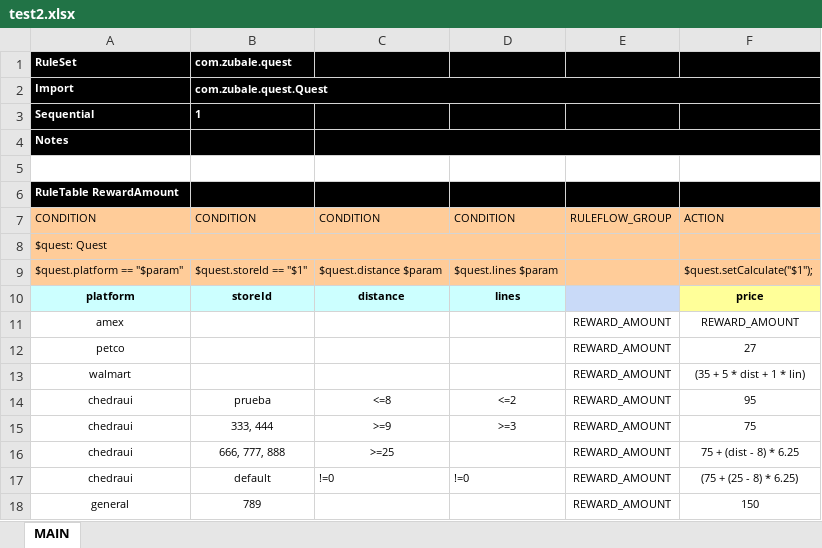
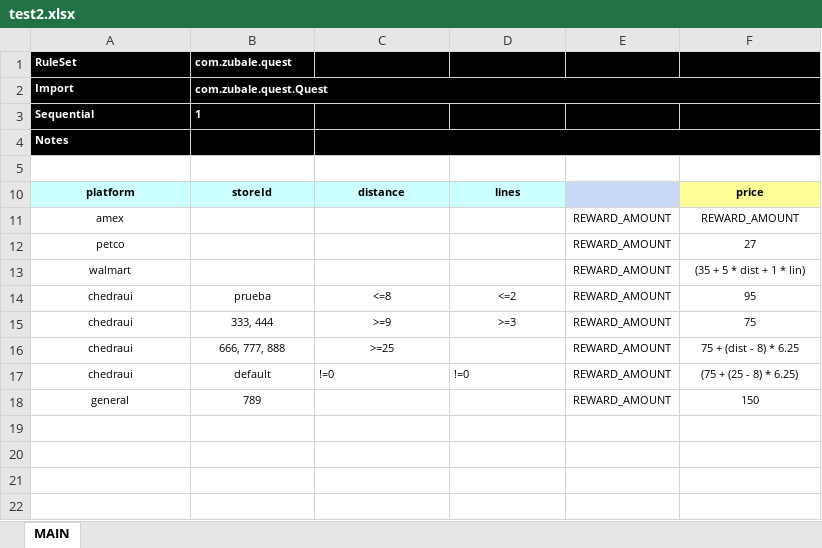
Before and after one commit to eldelaguila77/kogito-example, an Excel workbook: src/main/resources/test2.xlsx, sheet MAIN, drawn as a sheet; values as stored, in another font and other column widths than the file's, no borders; charts and pictures not drawn; the diff names each change by its address in the sheet, - before the commit and + after, or states it on an @@ line.

Commit message:
YOUR COMMIT MESSAGE HERE

```diff
--- a/src/main/resources/test2.xlsx (sheet MAIN)
+++ b/src/main/resources/test2.xlsx (sheet MAIN)
@@ row 6 hidden: RuleTable RewardAmount @@
@@ row 7 hidden: CONDITION | CONDITION | CONDITION | CONDITION | RULEFLOW_GROUP | ACTION @@
@@ row 8 hidden: $quest: Quest @@
@@ row 9 hidden: $quest.platform == "$param" | $quest.storeId == "$1" | $quest.distance $param | $quest.lines $param |  | $quest.setCalculate("$1"); @@
```
